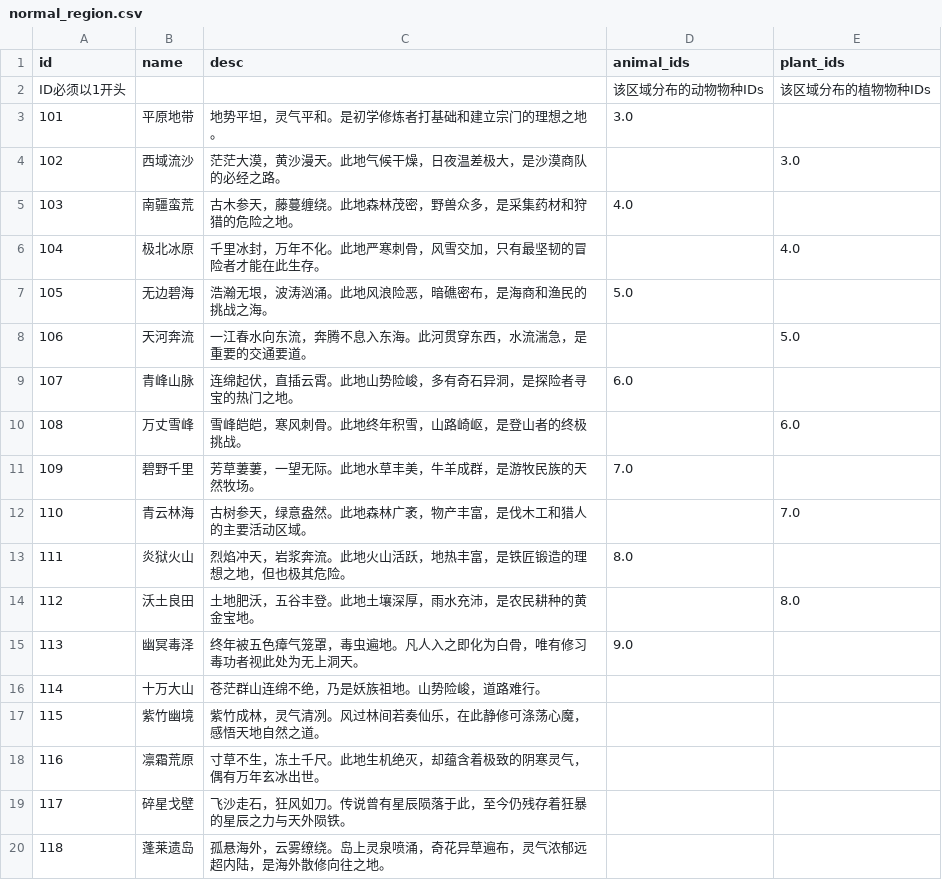
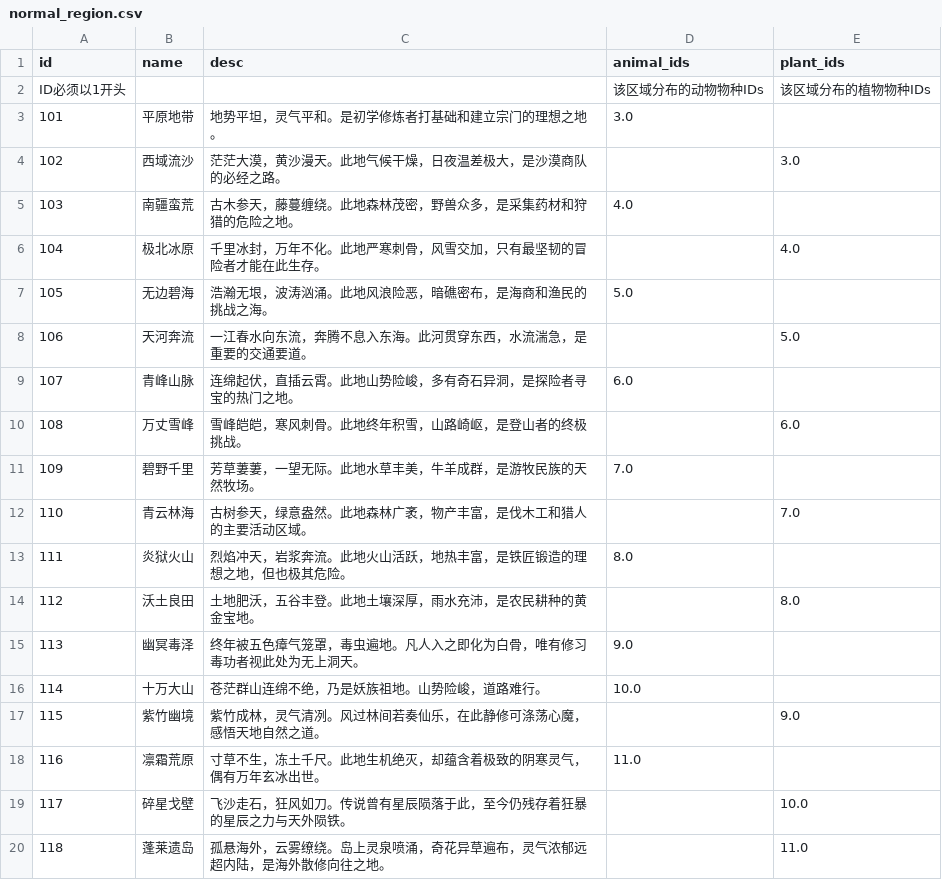
Before and after one commit to MutenRock/cultivation-world-simulator, a CSV file: static/game_configs/normal_region.csv, drawn as a sheet.

```diff
--- a/static/game_configs/normal_region.csv
+++ b/static/game_configs/normal_region.csv
@@ -15,6 +15,6 @@ ID必须以1开头,,,该区域分布的动物物种IDs,该区域分布的植物
 113,幽冥毒泽,终年被五色瘴气笼罩，毒虫遍地。凡人入之即化为白骨，唯有修习毒功者视此处为无上洞天。,9.0,
-114,十万大山,苍茫群山连绵不绝，乃是妖族祖地。山势险峻，道路难行。,,
-115,紫竹幽境,紫竹成林，灵气清冽。风过林间若奏仙乐，在此静修可涤荡心魔，感悟天地自然之道。,,
-116,凛霜荒原,寸草不生，冻土千尺。此地生机绝灭，却蕴含着极致的阴寒灵气，偶有万年玄冰出世。,,
-117,碎星戈壁,飞沙走石，狂风如刀。传说曾有星辰陨落于此，至今仍残存着狂暴的星辰之力与天外陨铁。,,
-118,蓬莱遗岛,孤悬海外，云雾缭绕。岛上灵泉喷涌，奇花异草遍布，灵气浓郁远超内陆，是海外散修向往之地。,,
+114,十万大山,苍茫群山连绵不绝，乃是妖族祖地。山势险峻，道路难行。,10.0,
+115,紫竹幽境,紫竹成林，灵气清冽。风过林间若奏仙乐，在此静修可涤荡心魔，感悟天地自然之道。,,9.0
+116,凛霜荒原,寸草不生，冻土千尺。此地生机绝灭，却蕴含着极致的阴寒灵气，偶有万年玄冰出世。,11.0,
+117,碎星戈壁,飞沙走石，狂风如刀。传说曾有星辰陨落于此，至今仍残存着狂暴的星辰之力与天外陨铁。,,10.0
+118,蓬莱遗岛,孤悬海外，云雾缭绕。岛上灵泉喷涌，奇花异草遍布，灵气浓郁远超内陆，是海外散修向往之地。,,11.0
```
Also changed, not shown: static/game_configs/auxiliary.csv, tools/map_creator/region_map.csv, 14 other files.
